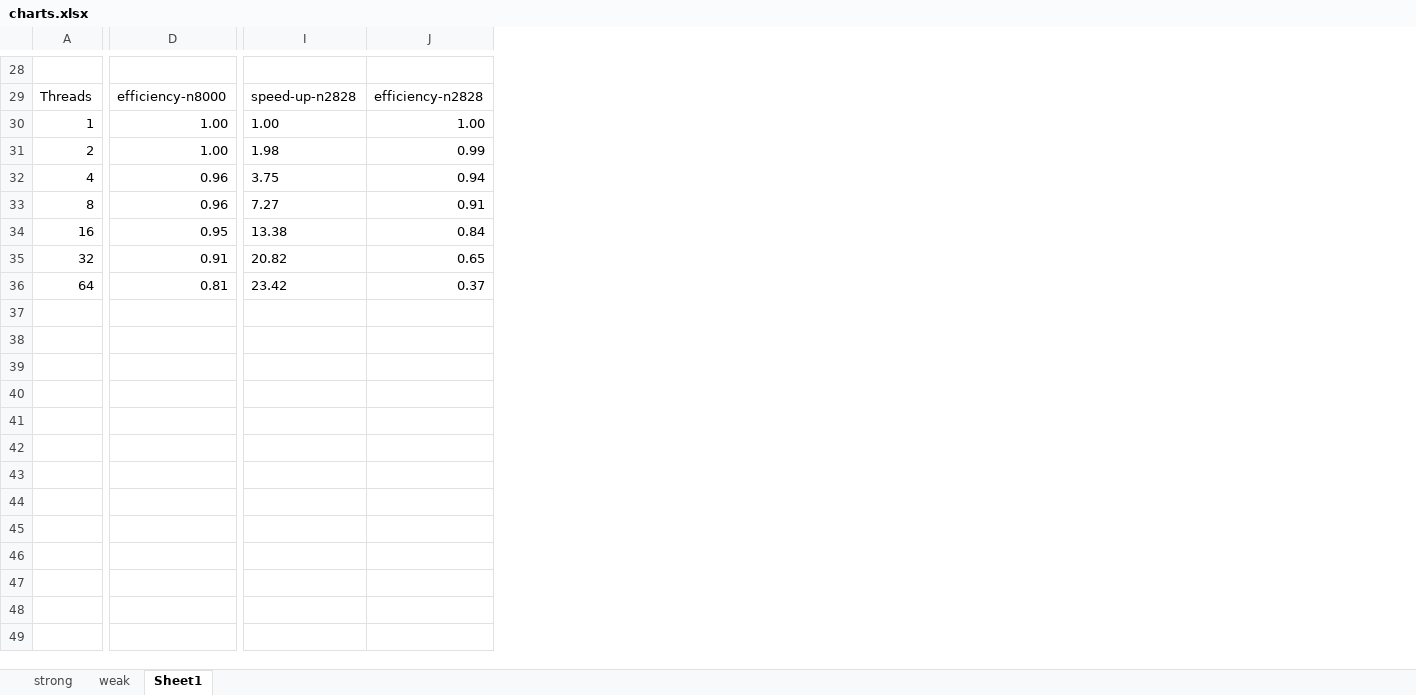
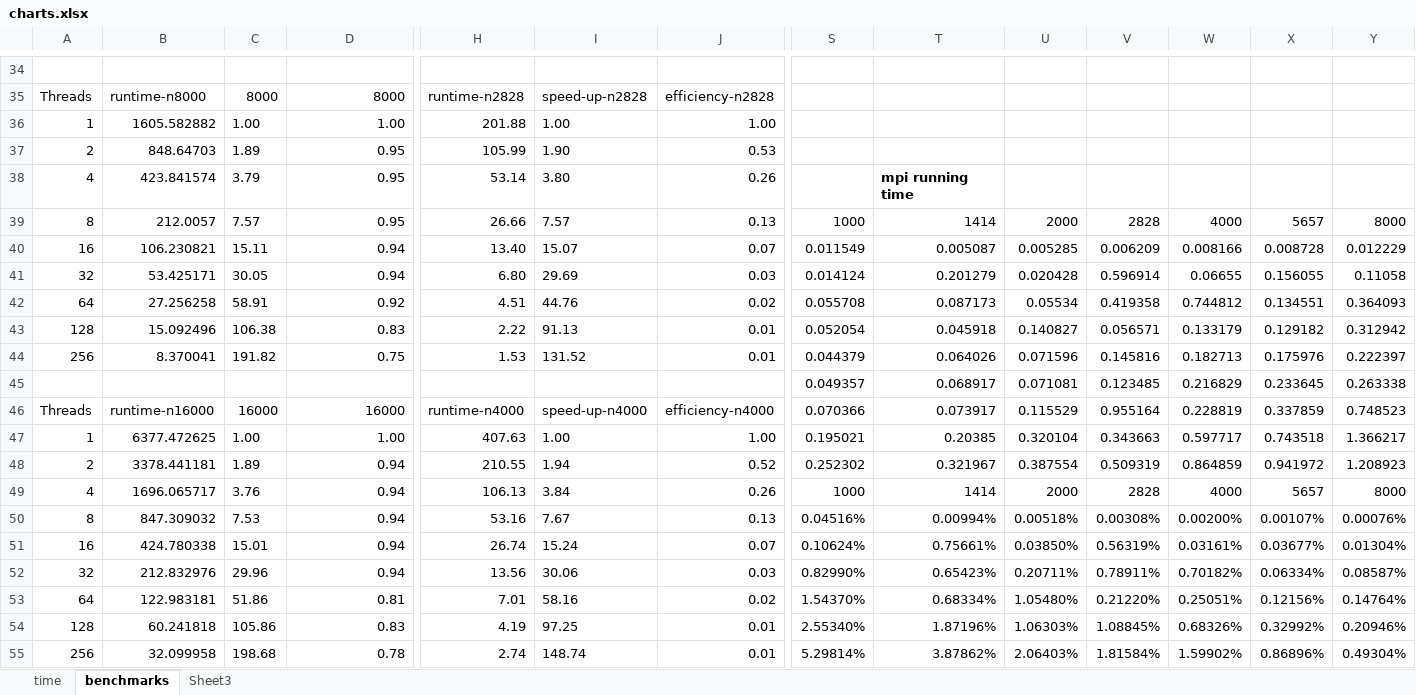
Before and after one commit to jlroo/High-Performance-Computing, an Excel workbook: projects/03-mpi/01-report/charts.xlsx, sheet benchmarks, drawn as a sheet; only a part is shown, gaps mark what is left out; values as stored, in another font and other column widths than the file's, no borders; charts and pictures not drawn; addresses are those after the commit; rows hold the shown columns only; the diff covers the shown part only; the diff names each change by its address in the sheet, - before the commit and + after, or states it on an @@ line.

Commit message:
added report

```diff
--- a/projects/03-mpi/01-report/charts.xlsx (sheet benchmarks)
+++ b/projects/03-mpi/01-report/charts.xlsx (sheet benchmarks)
-sheet tab: Sheet1
+sheet tab: benchmarks
-sheet tab: strong
-sheet tab: weak
+sheet tab: time
+sheet tab: Sheet3
+column B, row 35: runtime-n8000; rows 47-53: 6377.472625 | 3378.441181 | 1696.065717 | 847.309032 | 424.780338 | 212.832976 | 122.983181
+column C, row 35: 8000; rows 47-53: 1.00 | 1.89 | 3.76 | 7.53 | 15.01 | 29.96 | 51.86
+column H, row 35: runtime-n2828; rows 47-53: 407.63 | 210.55 | 106.13 | 53.16 | 26.74 | 13.56 | 7.01
+column S, rows 47-53: 0.195021 | 0.252302 | 1000 | 0.04516% | 0.10624% | 0.82990% | 1.54370%
+column T, rows 47-53: 0.20385 | 0.321967 | 1414 | 0.00994% | 0.75661% | 0.65423% | 0.68334%
+column U, rows 47-53: 0.320104 | 0.387554 | 2000 | 0.00518% | 0.03850% | 0.20711% | 1.05480%
+column V, rows 47-53: 0.343663 | 0.509319 | 2828 | 0.00308% | 0.56319% | 0.78911% | 0.21220%
+column W, rows 47-53: 0.597717 | 0.864859 | 4000 | 0.00200% | 0.03161% | 0.70182% | 0.25051%
+column X, rows 47-53: 0.743518 | 0.941972 | 5657 | 0.00107% | 0.03677% | 0.06334% | 0.12156%
+column Y, rows 47-53: 1.366217 | 1.208923 | 8000 | 0.00076% | 0.01304% | 0.08587% | 0.14764%
-D35: efficiency-n8000
+D35: 8000
+row 36: 1 | 1605.582882 | 1.00 | 1.00 | 201.88 | 1.00 | 1.00
+row 37: 2 | 848.64703 | 1.89 | 0.95 | 105.99 | 1.90 | 0.53
+row 38: 4 | 423.841574 | 3.79 | 0.95 | 53.14 | 3.80 | 0.26 |  | mpi running time
+row 39: 8 | 212.0057 | 7.57 | 0.95 | 26.66 | 7.57 | 0.13 | 1000 | 1414 | 2000 | 2828 | 4000 | 5657 | 8000
+row 40: 16 | 106.230821 | 15.11 | 0.94 | 13.40 | 15.07 | 0.07 | 0.011549 | 0.005087 | 0.005285 | 0.006209 | 0.008166 | 0.008728 | 0.012229
+row 41: 32 | 53.425171 | 30.05 | 0.94 | 6.80 | 29.69 | 0.03 | 0.014124 | 0.201279 | 0.020428 | 0.596914 | 0.06655 | 0.156055 | 0.11058
+row 42: 64 | 27.256258 | 58.91 | 0.92 | 4.51 | 44.76 | 0.02 | 0.055708 | 0.087173 | 0.05534 | 0.419358 | 0.744812 | 0.134551 | 0.364093
+row 43: 128 | 15.092496 | 106.38 | 0.83 | 2.22 | 91.13 | 0.01 | 0.052054 | 0.045918 | 0.140827 | 0.056571 | 0.133179 | 0.129182 | 0.312942
+row 44: 256 | 8.370041 | 191.82 | 0.75 | 1.53 | 131.52 | 0.01 | 0.044379 | 0.064026 | 0.071596 | 0.145816 | 0.182713 | 0.175976 | 0.222397
+row 45:  |  |  |  |  |  |  | 0.049357 | 0.068917 | 0.071081 | 0.123485 | 0.216829 | 0.233645 | 0.263338
+row 46: Threads | runtime-n16000 | 16000 | 16000 | runtime-n4000 | speed-up-n4000 | efficiency-n4000 | 0.070366 | 0.073917 | 0.115529 | 0.955164 | 0.228819 | 0.337859 | 0.748523
-D48: 1.00
+D48: 0.94
-I48: 1.98
+I48: 1.94
-J48: 0.99
+J48: 0.52
-D49:D50: 0.96
+D49:D50: 0.94
-I49: 3.75
+I49: 3.84
-J49: 0.94
+J49: 0.26
-I50: 7.27
+I50: 7.67
-J50: 0.91
+J50: 0.13
-D51: 0.95
+D51: 0.94
-I51: 13.38
+I51: 15.24
-J51: 0.84
+J51: 0.07
-D52: 0.91
+D52: 0.94
-I52: 20.82
+I52: 30.06
-J52: 0.65
+J52: 0.03
-I53: 23.42
+I53: 58.16
-J53: 0.37
+J53: 0.02
+row 54: 128 | 60.241818 | 105.86 | 0.83 | 4.19 | 97.25 | 0.01 | 2.55340% | 1.87196% | 1.06303% | 1.08845% | 0.68326% | 0.32992% | 0.20946%
+row 55: 256 | 32.099958 | 198.68 | 0.78 | 2.74 | 148.74 | 0.01 | 5.29814% | 3.87862% | 2.06403% | 1.81584% | 1.59902% | 0.86896% | 0.49304%
```
Also changed, not shown: 40 added rows, 11 added columns, 7 removed columns and 85 edited cells elsewhere in this sheet, formulas that keep their value, charts or pictures, 33 other files.
